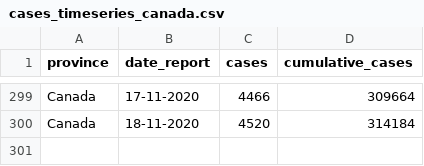
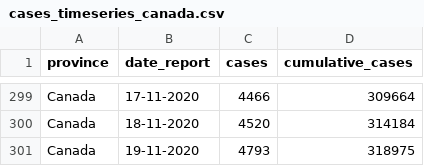
Before and after one commit to kshitijng/CS-451-Project, a CSV file: data/covid_cases/cases_timeseries_canada.csv, drawn as a sheet; only a part is shown, gaps mark what is left out; the diff names each change by its address in the sheet, - before the commit and + after, or states it on an @@ line.

Commit message:
Update data to Nov 19

```diff
--- a/data/covid_cases/cases_timeseries_canada.csv
+++ b/data/covid_cases/cases_timeseries_canada.csv
+row 301: Canada | 19-11-2020 | 4793 | 318975
```
Also changed, not shown: 12 other files.
